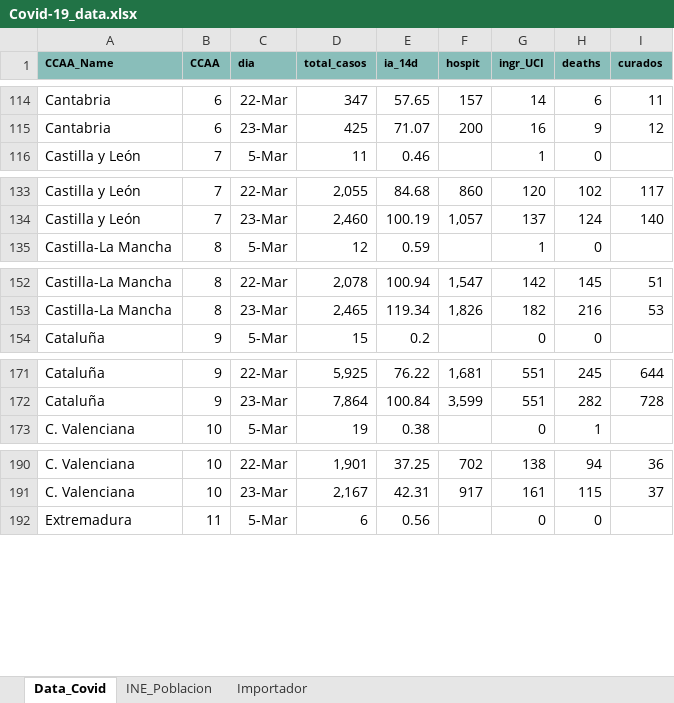
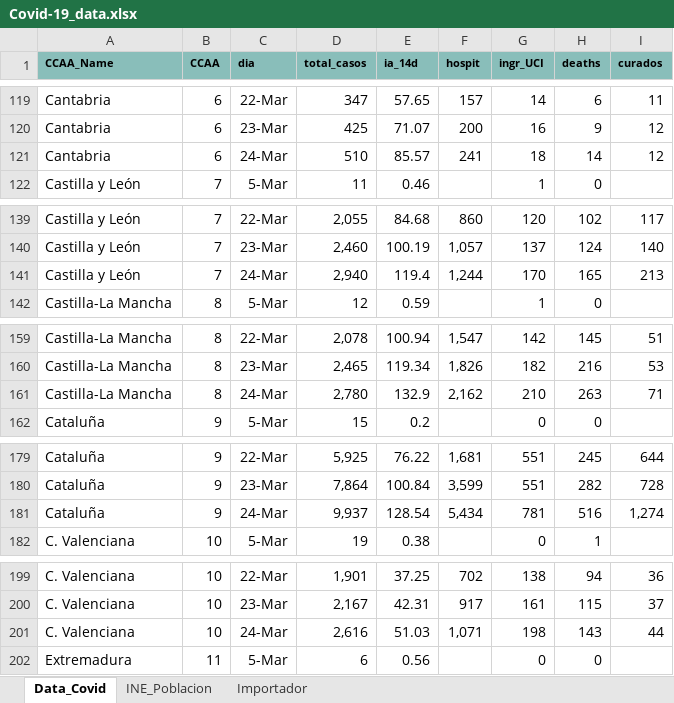
Before and after one commit to JuanJoseVidal/covid-19spain, an Excel workbook: data/Covid-19_data.xlsx, sheet Data_Covid, drawn as a sheet; only a part is shown, gaps mark what is left out; values as stored, in another font and other column widths than the file's, no borders; charts and pictures not drawn; the diff covers the shown part only; the diff names each change by its address in the sheet, - before the commit and + after, or states it on an @@ line.

Commit message:
minor improvements and 24-m data

```diff
--- a/data/Covid-19_data.xlsx (sheet Data_Covid)
+++ b/data/Covid-19_data.xlsx (sheet Data_Covid)
+row 121: Cantabria | 6 | 24-Mar | 510 | 85.57 | 241 | 18 | 14 | 12
+row 141: Castilla y León | 7 | 24-Mar | 2,940 | 119.4 | 1,244 | 170 | 165 | 213
+row 161: Castilla-La Mancha | 8 | 24-Mar | 2,780 | 132.9 | 2,162 | 210 | 263 | 71
+row 181: Cataluña | 9 | 24-Mar | 9,937 | 128.54 | 5,434 | 781 | 516 | 1,274
+row 201: C. Valenciana | 10 | 24-Mar | 2,616 | 51.03 | 1,071 | 198 | 143 | 44
```
Also changed, not shown: 14 added rows elsewhere in this sheet, sheet Importador, charts or pictures, 1 other file.
